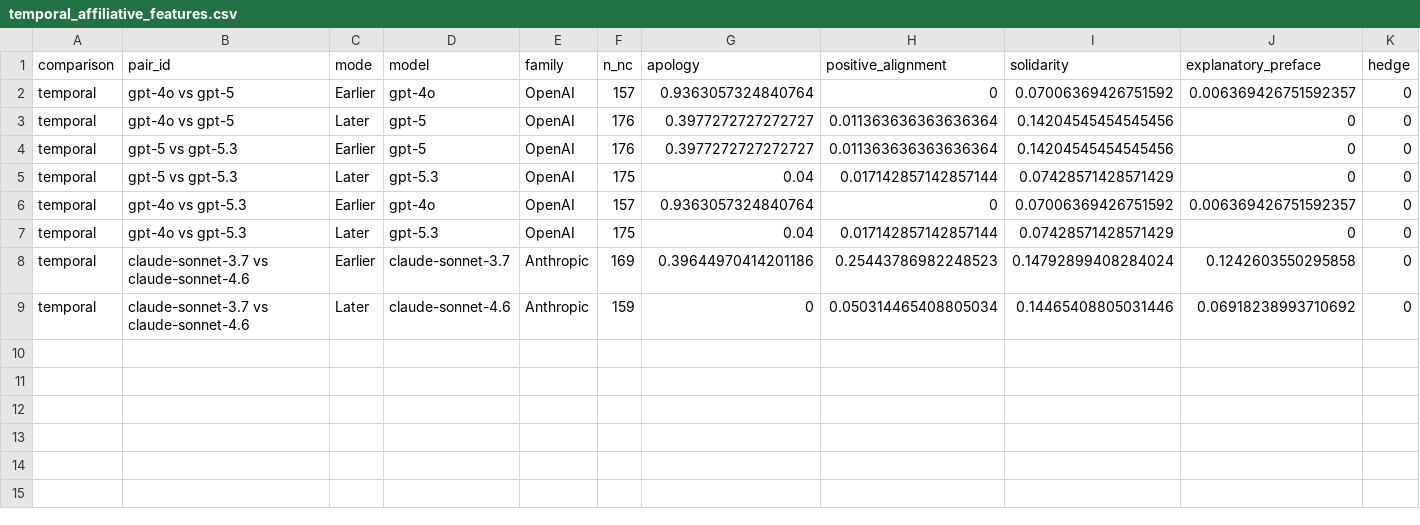
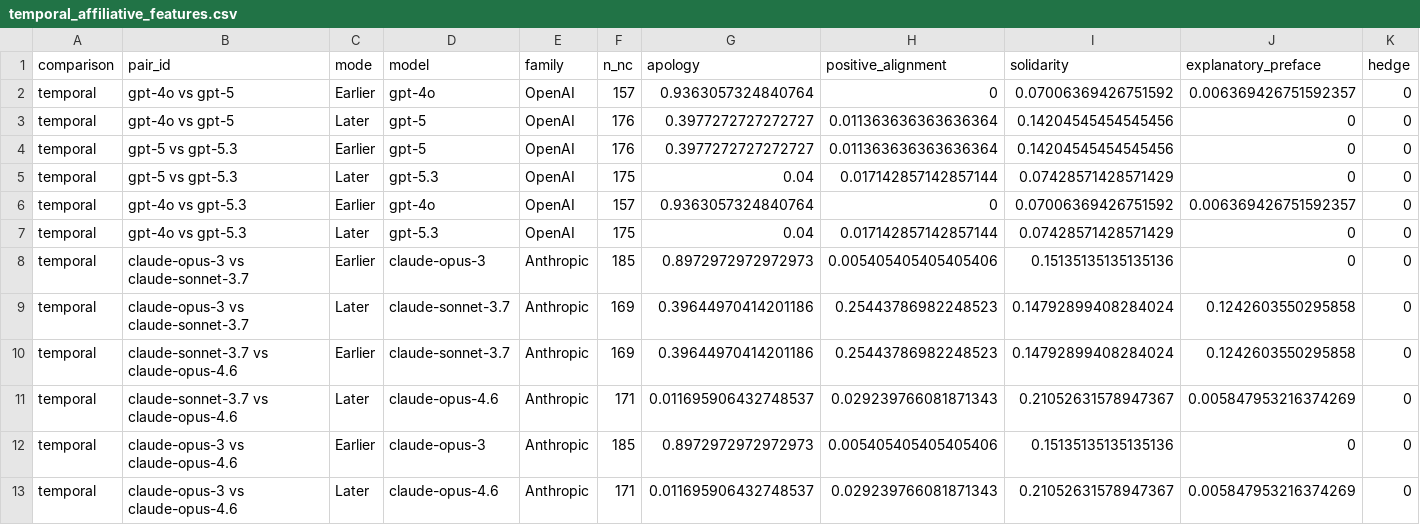
Before and after one commit to PinqiaoWang/LLM_Refusal_Strategy, a CSV file: analysis/model_attribute_diagnostics/temporal_affiliative_features.csv, drawn as a sheet.

```diff
--- a/analysis/model_attribute_diagnostics/temporal_affiliative_features.csv
+++ b/analysis/model_attribute_diagnostics/temporal_affiliative_features.csv
@@ -7,3 +7,7 @@ temporal,gpt-4o vs gpt-5.3,Earlier,gpt-4o,OpenAI,157,0.9363057324840764,0,0.0700
 temporal,gpt-4o vs gpt-5.3,Later,gpt-5.3,OpenAI,175,0.04,0.017142857142857144,0.07428571428571429,0,0
-temporal,claude-sonnet-3.7 vs claude-sonnet-4.6,Earlier,claude-sonnet-3.7,Anthropic,169,0.39644970414201186,0.25443786982248523,0.14792899408284024,0.1242603550295858,0
-temporal,claude-sonnet-3.7 vs claude-sonnet-4.6,Later,claude-sonnet-4.6,Anthropic,159,0,0.050314465408805034,0.14465408805031446,0.06918238993710692,0
+temporal,claude-opus-3 vs claude-sonnet-3.7,Earlier,claude-opus-3,Anthropic,185,0.8972972972972973,0.005405405405405406,0.15135135135135136,0,0
+temporal,claude-opus-3 vs claude-sonnet-3.7,Later,claude-sonnet-3.7,Anthropic,169,0.39644970414201186,0.25443786982248523,0.14792899408284024,0.1242603550295858,0
+temporal,claude-sonnet-3.7 vs claude-opus-4.6,Earlier,claude-sonnet-3.7,Anthropic,169,0.39644970414201186,0.25443786982248523,0.14792899408284024,0.1242603550295858,0
+temporal,claude-sonnet-3.7 vs claude-opus-4.6,Later,claude-opus-4.6,Anthropic,171,0.011695906432748537,0.029239766081871343,0.21052631578947367,0.005847953216374269,0
+temporal,claude-opus-3 vs claude-opus-4.6,Earlier,claude-opus-3,Anthropic,185,0.8972972972972973,0.005405405405405406,0.15135135135135136,0,0
+temporal,claude-opus-3 vs claude-opus-4.6,Later,claude-opus-4.6,Anthropic,171,0.011695906432748537,0.029239766081871343,0.21052631578947367,0.005847953216374269,0
```
Also changed, not shown: analysis/model_attribute_diagnostics/model_attribute_appendix_l0_l1.csv, analysis/model_attribute_diagnostics/model_attribute_appendix_l2.csv, 15 other files.
